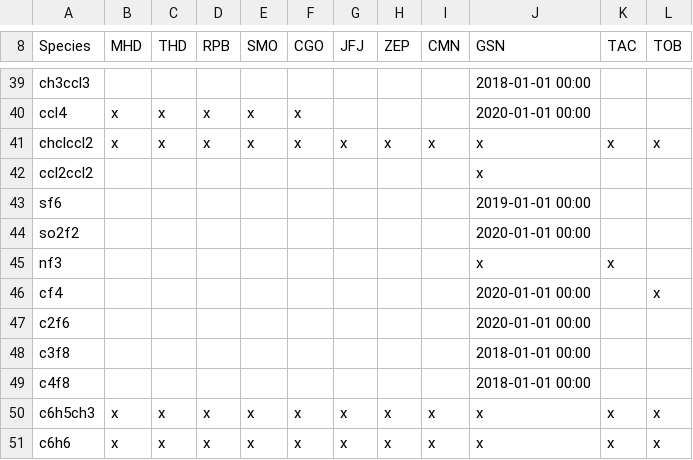
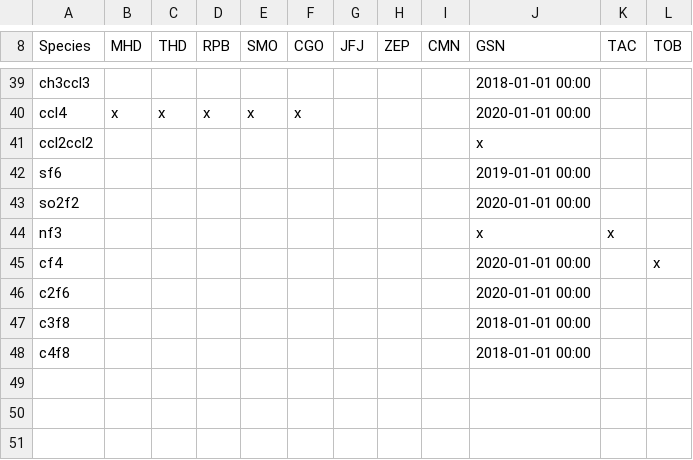
Before and after one commit to AGAGE-atmosphere/agage-archive-release, a CSV file: data/agage/data_release_schedule/data_release_schedule_GCMS-Medusa.csv, drawn as a sheet; only a part is shown, gaps mark what is left out; the diff names each change by its address in the sheet, - before the commit and + after, or states it on an @@ line.

Commit message:
remove medusa species we dont release from csv

```diff
--- a/data/agage/data_release_schedule/data_release_schedule_GCMS-Medusa.csv
+++ b/data/agage/data_release_schedule/data_release_schedule_GCMS-Medusa.csv
-row 41: chclccl2 | x | x | x | x | x | x | x | x | x | x | x
-row 50: c6h5ch3 | x | x | x | x | x | x | x | x | x | x | x
-row 51: c6h6 | x | x | x | x | x | x | x | x | x | x | x
```
